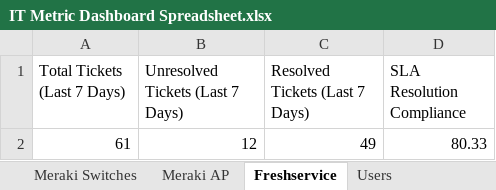
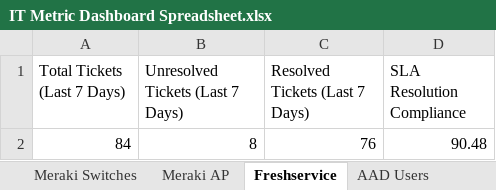
Before and after one commit to SamuelITAdmins/it-dashboard-data-retrieval, an Excel workbook: IT Metric Dashboard Spreadsheet.xlsx, sheet Freshservice, drawn as a sheet; values as stored, in another font and other column widths than the file's, no borders; removed rows and columns are numbered as before the commit, all else as after; the diff names each change by its address in the sheet, - before the commit and + after, or states it on an @@ line.

```diff
--- a/IT Metric Dashboard Spreadsheet.xlsx (sheet Freshservice)
+++ b/IT Metric Dashboard Spreadsheet.xlsx (sheet Freshservice)
-sheet tab: Users
+sheet tab: AAD Users
-row 2: 61 | 12 | 49 | 80.33
+row 2: 84 | 8 | 76 | 90.48
```
Also changed, not shown: sheet Meraki AP, sheet AAD Users, sheet Meraki Switches, 2 other files.
